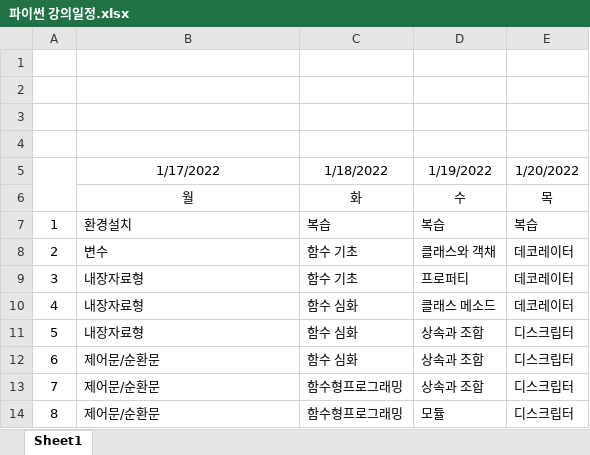
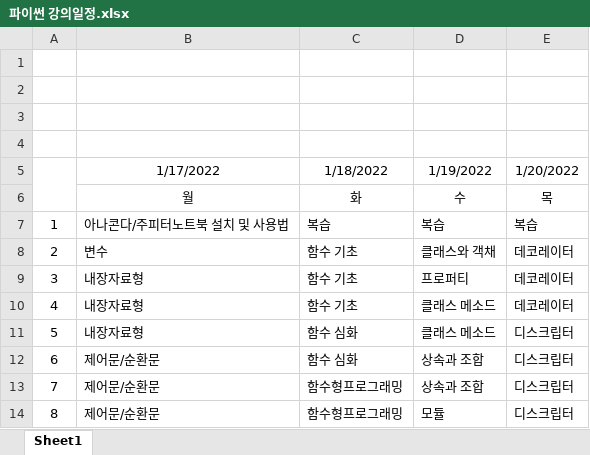
Before and after one commit to zerosum99/python_basic_med, an Excel workbook: 파이썬 강의일정.xlsx, sheet Sheet1, drawn as a sheet; values as stored, in another font and other column widths than the file's, no borders; the diff names each change by its address in the sheet, - before the commit and + after, or states it on an @@ line.

Commit message:
3334444rfg

```diff
--- a/파이썬 강의일정.xlsx (sheet Sheet1)
+++ b/파이썬 강의일정.xlsx (sheet Sheet1)
-B7 (1/17/2022): 환경설치
+B7 (1/17/2022): 아나콘다/주피터노트북 설치 및 사용법
-C10 (1/18/2022): 함수 심화
+C10 (1/18/2022): 함수 기초
-D11 (1/19/2022): 상속과 조합
+D11 (1/19/2022): 클래스 메소드
```
